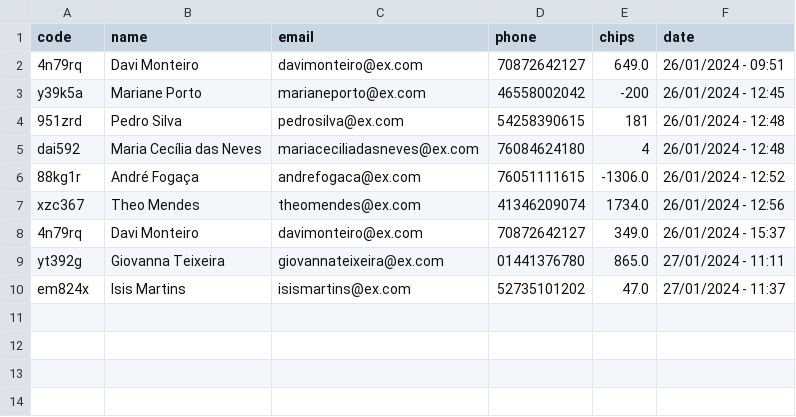
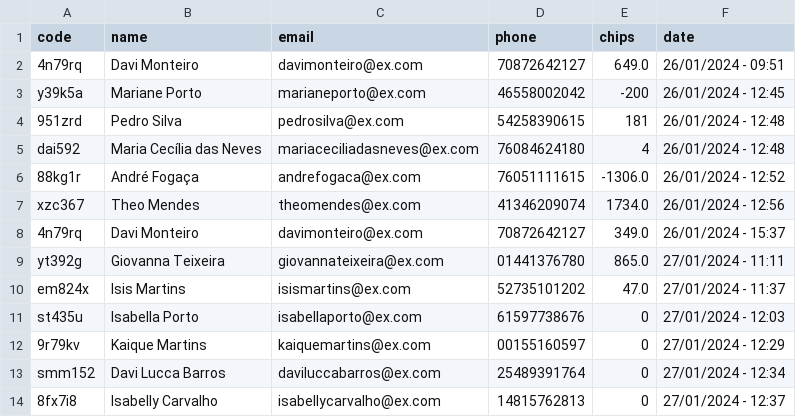
Before and after one commit to henrique-lh/Turtle-Racing-Game, a CSV file: results/result.csv, drawn as a sheet; the diff names each change by its address in the sheet, - before the commit and + after, or states it on an @@ line.

```diff
--- a/results/result.csv
+++ b/results/result.csv
+row 11: st435u | Isabella Porto | isabellaporto@ex.com | 61597738676 | 0 | 27/01/2024 - 12:03
+row 12: 9r79kv | Kaique Martins | kaiquemartins@ex.com | 00155160597 | 0 | 27/01/2024 - 12:29
+row 13: smm152 | Davi Lucca Barros | daviluccabarros@ex.com | 25489391764 | 0 | 27/01/2024 - 12:34
+row 14: 8fx7i8 | Isabelly Carvalho | isabellycarvalho@ex.com | 14815762813 | 0 | 27/01/2024 - 12:37
```
Also changed, not shown: 1 other file.
